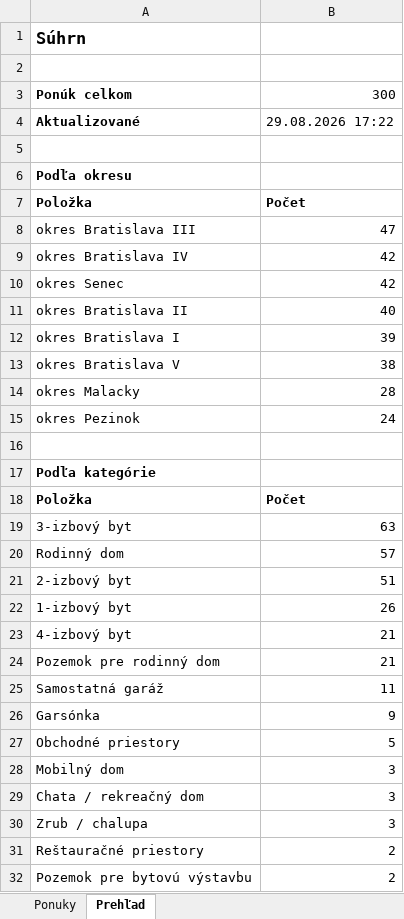
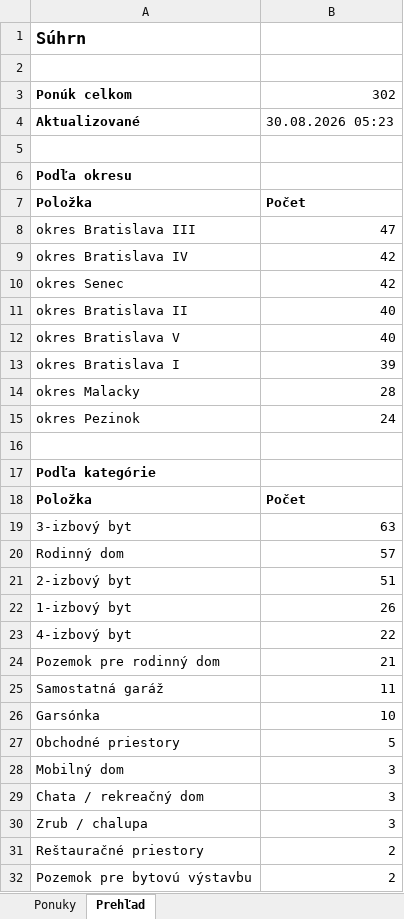
Before and after one commit to mrkubis-nest/nehnutelnosti-scraper, an Excel workbook: public/ponuky.xlsx, sheet Prehľad, drawn as a sheet; only a part is shown; values as stored, in another font and other column widths than the file's, no borders; removed rows and columns are numbered as before the commit, all else as after; the diff names each change by its address in the sheet, - before the commit and + after, or states it on an @@ line.

```diff
--- a/public/ponuky.xlsx (sheet Prehľad)
+++ b/public/ponuky.xlsx (sheet Prehľad)
-B3: 300
+B3: 302
-B4: 29.08.2026 17:22
+B4: 30.08.2026 05:23
+row 12: okres Bratislava V | 40
-row 13: okres Bratislava V | 38
-B23: 21
+B23: 22
-B26: 9
+B26: 10
```
Also changed, not shown: sheet Ponuky, 2 other files.
